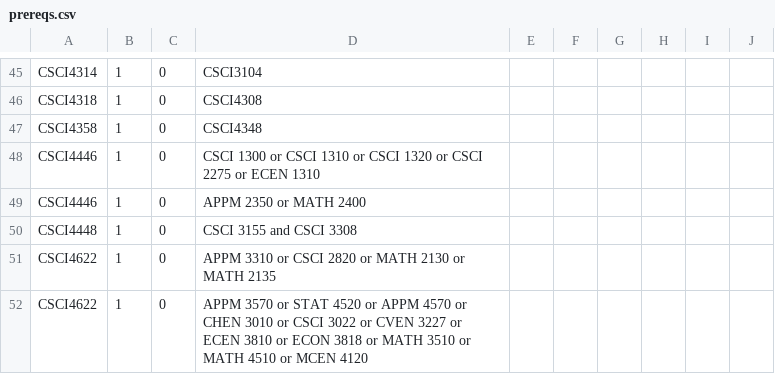
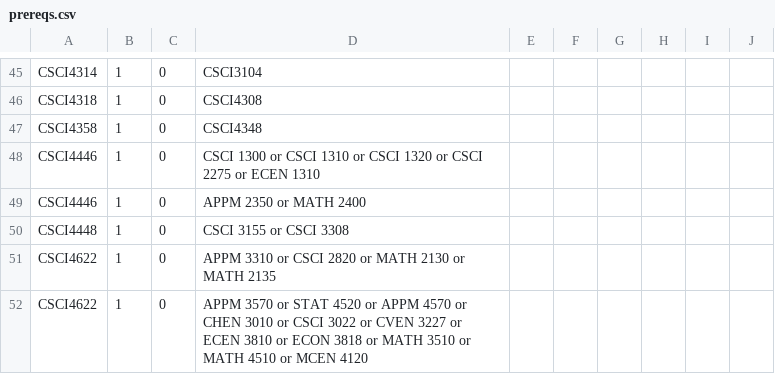
Before and after one commit to jacobfelknor/schedulecu, a CSV file: audit/requirements/prerequisites/prereqs.csv, drawn as a sheet; only a part is shown, gaps mark what is left out.

Commit message:
visual updates, fixed adding prereqs, and improved unmet req errors

```diff
--- a/audit/requirements/prerequisites/prereqs.csv
+++ b/audit/requirements/prerequisites/prereqs.csv
@@ -49,3 +49,3 @@ CSCI4446,1,0,CSCI 1300 or CSCI 1310 or CSCI 1320 or CSCI 2275 or ECEN 1310
 CSCI4446,1,0,APPM 2350 or MATH 2400
-CSCI4448,1,0,CSCI 3155 and CSCI 3308
+CSCI4448,1,0,CSCI 3155 or CSCI 3308
 CSCI4622,1,0,APPM 3310 or CSCI 2820 or MATH 2130 or MATH 2135
```
Also changed, not shown: 3 other files.
